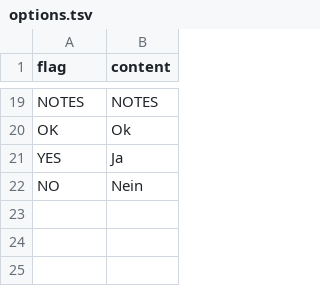
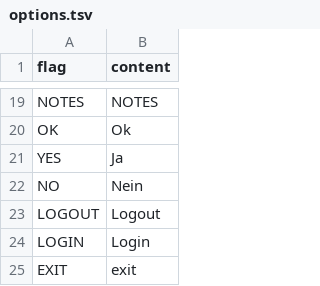
Before and after one commit to Dot-Stuff/Dot-Engine.Locales, a TSV file: de-DE/options.tsv, drawn as a sheet; only a part is shown, gaps mark what is left out.

```diff
--- a/de-DE/options.tsv
+++ b/de-DE/options.tsv
@@ -22 +22,4 @@ YES	Ja
 NO	Nein
+LOGOUT	Logout
+LOGIN	Login
+EXIT	exit
```
Also changed, not shown: en-US/options.tsv, 8 other files.
